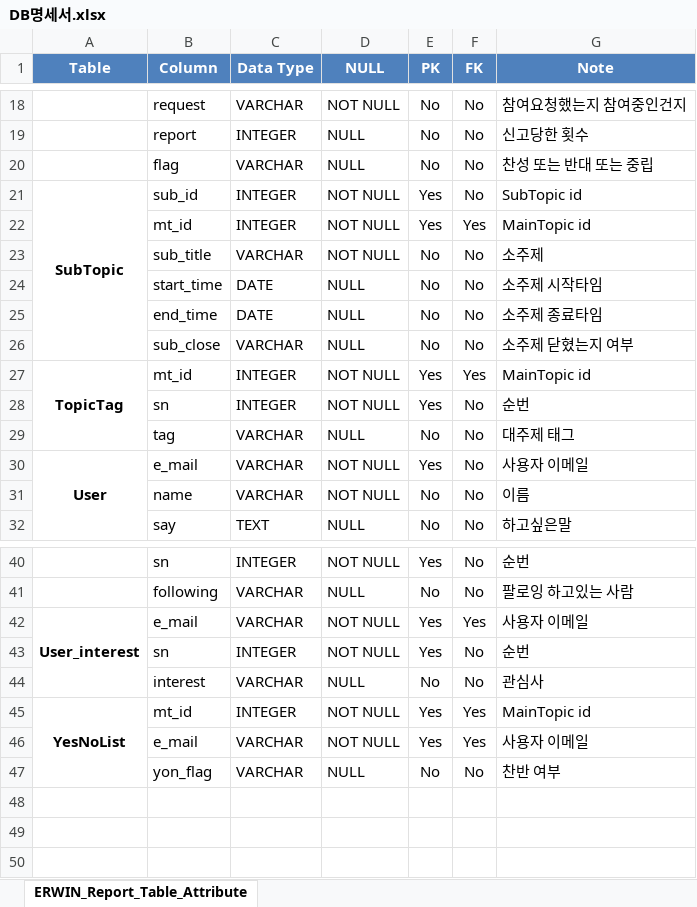
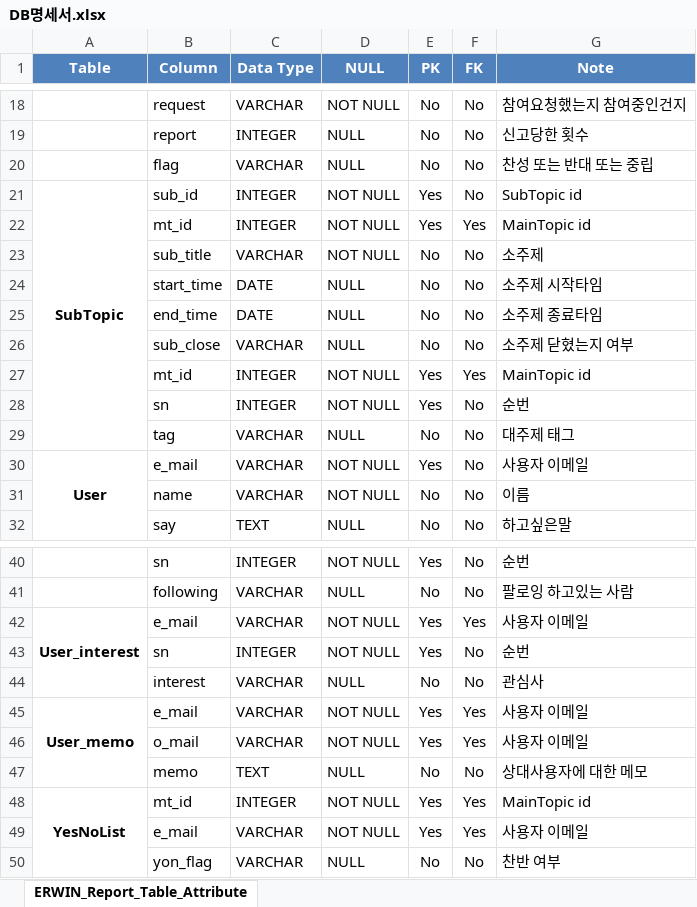
Before and after one commit to Song-InSeok/Akropolis, an Excel workbook: document/db/DB명세서.xlsx, sheet ERWIN_Report_Table_Attribute, drawn as a sheet; only a part is shown, gaps mark what is left out; values as stored, in another font and other column widths than the file's, no borders; removed rows and columns are numbered as before the commit, all else as after; the diff names each change by its address in the sheet, - before the commit and + after, or states it on an @@ line.

```diff
--- a/document/db/DB명세서.xlsx (sheet ERWIN_Report_Table_Attribute)
+++ b/document/db/DB명세서.xlsx (sheet ERWIN_Report_Table_Attribute)
-A21:A26 merged
+A21:A29 merged
-A27 (Table): TopicTag
+A27 (Table): (empty)
-A27:A29 merged
+row 45: User_memo | e_mail | VARCHAR | NOT NULL | Yes | Yes | 사용자 이메일
+row 46:  | o_mail | VARCHAR | NOT NULL | Yes | Yes | 사용자 이메일
+row 47:  | memo | TEXT | NULL | No | No | 상대사용자에 대한 메모
```
Also changed, not shown: 2 other files.
